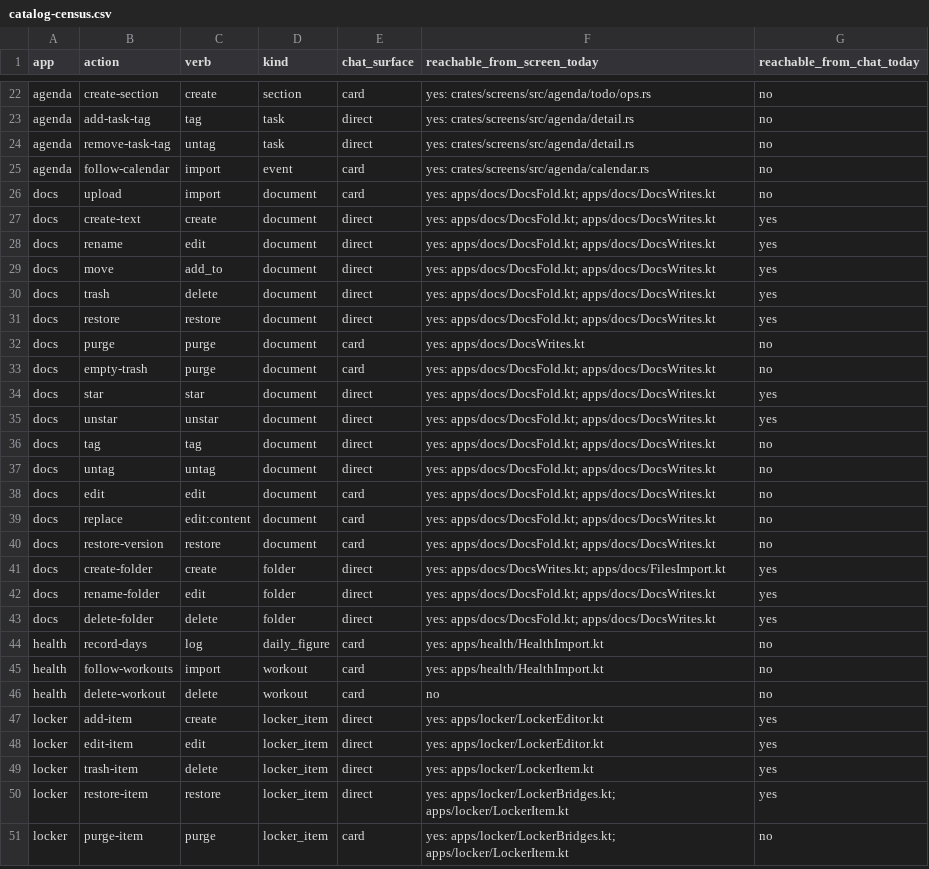
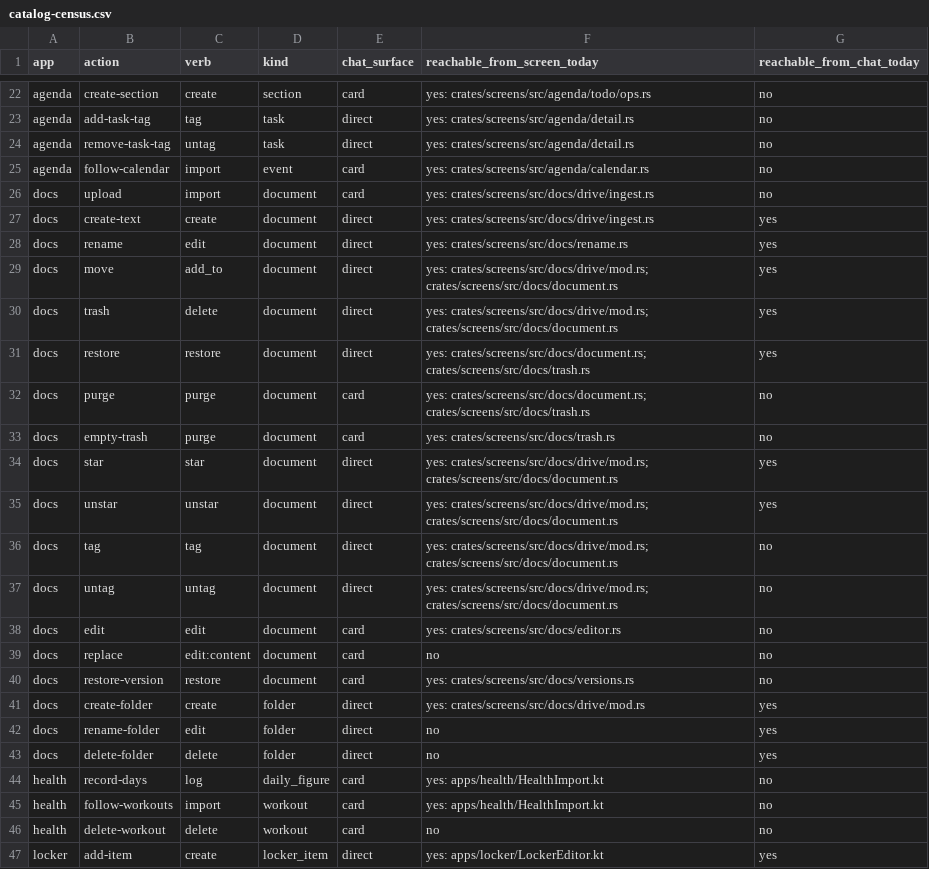
Before and after one commit to srikanth235/centraid, a CSV file: contracts/assist/catalog-census.csv, drawn as a sheet; only a part is shown, gaps mark what is left out; the shorter side is filled out with more unchanged rows.

```diff
--- a/contracts/assist/catalog-census.csv
+++ b/contracts/assist/catalog-census.csv
@@ -25,20 +25,20 @@ agenda,remove-task-tag,untag,task,direct,yes: crates/screens/src/agenda/detail.r
 agenda,follow-calendar,import,event,card,yes: crates/screens/src/agenda/calendar.rs,no
-docs,upload,import,document,card,yes: apps/docs/DocsFold.kt; apps/docs/DocsWrites.kt,no
-docs,create-text,create,document,direct,yes: apps/docs/DocsFold.kt; apps/docs/DocsWrites.kt,yes
-docs,rename,edit,document,direct,yes: apps/docs/DocsFold.kt; apps/docs/DocsWrites.kt,yes
-docs,move,add_to,document,direct,yes: apps/docs/DocsFold.kt; apps/docs/DocsWrites.kt,yes
-docs,trash,delete,document,direct,yes: apps/docs/DocsFold.kt; apps/docs/DocsWrites.kt,yes
-docs,restore,restore,document,direct,yes: apps/docs/DocsFold.kt; apps/docs/DocsWrites.kt,yes
-docs,purge,purge,document,card,yes: apps/docs/DocsWrites.kt,no
-docs,empty-trash,purge,document,card,yes: apps/docs/DocsFold.kt; apps/docs/DocsWrites.kt,no
-docs,star,star,document,direct,yes: apps/docs/DocsFold.kt; apps/docs/DocsWrites.kt,yes
-docs,unstar,unstar,document,direct,yes: apps/docs/DocsFold.kt; apps/docs/DocsWrites.kt,yes
-docs,tag,tag,document,direct,yes: apps/docs/DocsFold.kt; apps/docs/DocsWrites.kt,no
-docs,untag,untag,document,direct,yes: apps/docs/DocsFold.kt; apps/docs/DocsWrites.kt,no
-docs,edit,edit,document,card,yes: apps/docs/DocsFold.kt; apps/docs/DocsWrites.kt,no
-docs,replace,edit:content,document,card,yes: apps/docs/DocsFold.kt; apps/docs/DocsWrites.kt,no
-docs,restore-version,restore,document,card,yes: apps/docs/DocsFold.kt; apps/docs/DocsWrites.kt,no
-docs,create-folder,create,folder,direct,yes: apps/docs/DocsWrites.kt; apps/docs/FilesImport.kt,yes
-docs,rename-folder,edit,folder,direct,yes: apps/docs/DocsFold.kt; apps/docs/DocsWrites.kt,yes
-docs,delete-folder,delete,folder,direct,yes: apps/docs/DocsFold.kt; apps/docs/DocsWrites.kt,yes
+docs,upload,import,document,card,yes: crates/screens/src/docs/drive/ingest.rs,no
+docs,create-text,create,document,direct,yes: crates/screens/src/docs/drive/ingest.rs,yes
+docs,rename,edit,document,direct,yes: crates/screens/src/docs/rename.rs,yes
+docs,move,add_to,document,direct,yes: crates/screens/src/docs/drive/mod.rs; crates/screens/src/docs/document.rs,yes
+docs,trash,delete,document,direct,yes: crates/screens/src/docs/drive/mod.rs; crates/screens/src/docs/document.rs,yes
+docs,restore,restore,document,direct,yes: crates/screens/src/docs/document.rs; crates/screens/src/docs/trash.rs,yes
+docs,purge,purge,document,card,yes: crates/screens/src/docs/document.rs; crates/screens/src/docs/trash.rs,no
+docs,empty-trash,purge,document,card,yes: crates/screens/src/docs/trash.rs,no
+docs,star,star,document,direct,yes: crates/screens/src/docs/drive/mod.rs; crates/screens/src/docs/document.rs,yes
+docs,unstar,unstar,document,direct,yes: crates/screens/src/docs/drive/mod.rs; crates/screens/src/docs/document.rs,yes
+docs,tag,tag,document,direct,yes: crates/screens/src/docs/drive/mod.rs; crates/screens/src/docs/document.rs,no
+docs,untag,untag,document,direct,yes: crates/screens/src/docs/drive/mod.rs; crates/screens/src/docs/document.rs,no
+docs,edit,edit,document,card,yes: crates/screens/src/docs/editor.rs,no
+docs,replace,edit:content,document,card,no,no
+docs,restore-version,restore,document,card,yes: crates/screens/src/docs/versions.rs,no
+docs,create-folder,create,folder,direct,yes: crates/screens/src/docs/drive/mod.rs,yes
+docs,rename-folder,edit,folder,direct,no,yes
+docs,delete-folder,delete,folder,direct,no,yes
 health,record-days,log,daily_figure,card,yes: apps/health/HealthImport.kt,no
```
Also changed, not shown: 47 other files.
